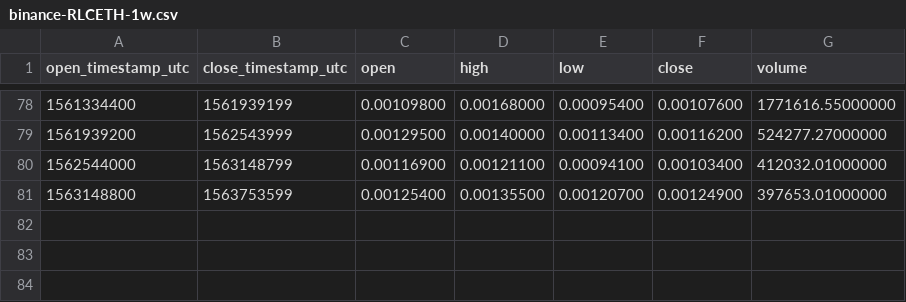
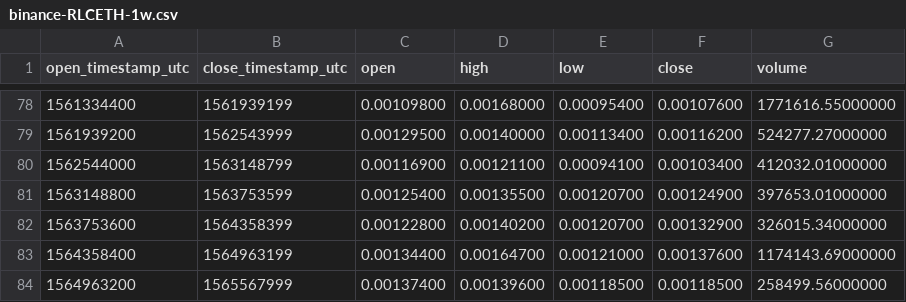
Before and after one commit to cryptobigbro/binance-RLCETH, a CSV file: binance-RLCETH-1w.csv, drawn as a sheet; only a part is shown, gaps mark what is left out; the diff names each change by its address in the sheet, - before the commit and + after, or states it on an @@ line.

```diff
--- a/binance-RLCETH-1w.csv
+++ b/binance-RLCETH-1w.csv
+row 82: 1563753600 | 1564358399 | 0.00122800 | 0.00140200 | 0.00120700 | 0.00132900 | 326015.34000000
+row 83: 1564358400 | 1564963199 | 0.00134400 | 0.00164700 | 0.00121000 | 0.00137600 | 1174143.69000000
+row 84: 1564963200 | 1565567999 | 0.00137400 | 0.00139600 | 0.00118500 | 0.00118500 | 258499.56000000
```
Also changed, not shown: binance-RLCETH-1M.csv, binance-RLCETH-1d.csv, 1 other file.
